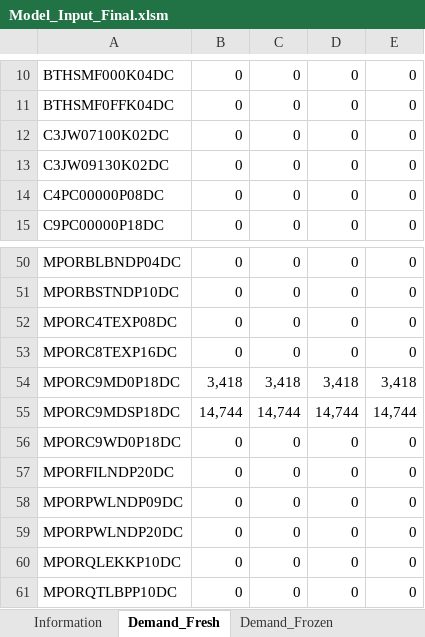
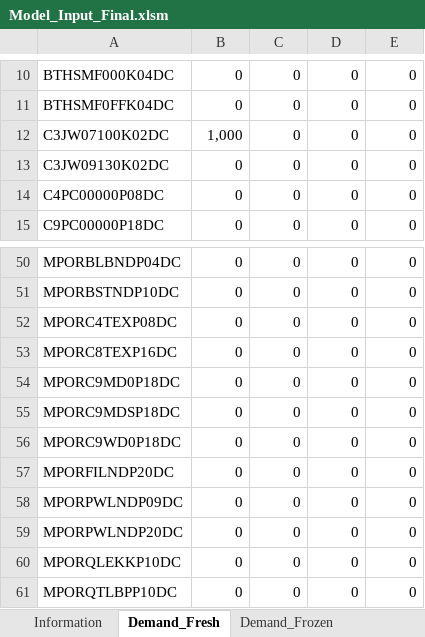
Before and after one commit to mohit-mhjn/byproduct_inventory_opt, an Excel workbook: PP_Model/Model_Input_Final.xlsm, sheet Demand_Fresh, drawn as a sheet; only a part is shown, gaps mark what is left out; values as stored, in another font and other column widths than the file's, no borders; charts and pictures not drawn; the diff names each change by its address in the sheet, - before the commit and + after, or states it on an @@ line.

```diff
--- a/PP_Model/Model_Input_Final.xlsm (sheet Demand_Fresh)
+++ b/PP_Model/Model_Input_Final.xlsm (sheet Demand_Fresh)
-B12: 0
+B12: 1,000
-B54: 3,418
+B54: 0
-C54: 3,418
+C54: 0
-D54: 3,418
+D54: 0
-E54: 3,418
+E54: 0
-B55: 14,744
+B55: 0
-C55: 14,744
+C55: 0
-D55: 14,744
+D55: 0
-E55: 14,744
+E55: 0
```
Also changed, not shown: sheet yield2, sheet Yield, sheet Demand_Frozen, sheet Yield_Originals, formulas that keep their value, hidden cells, charts or pictures, 27 other files.
